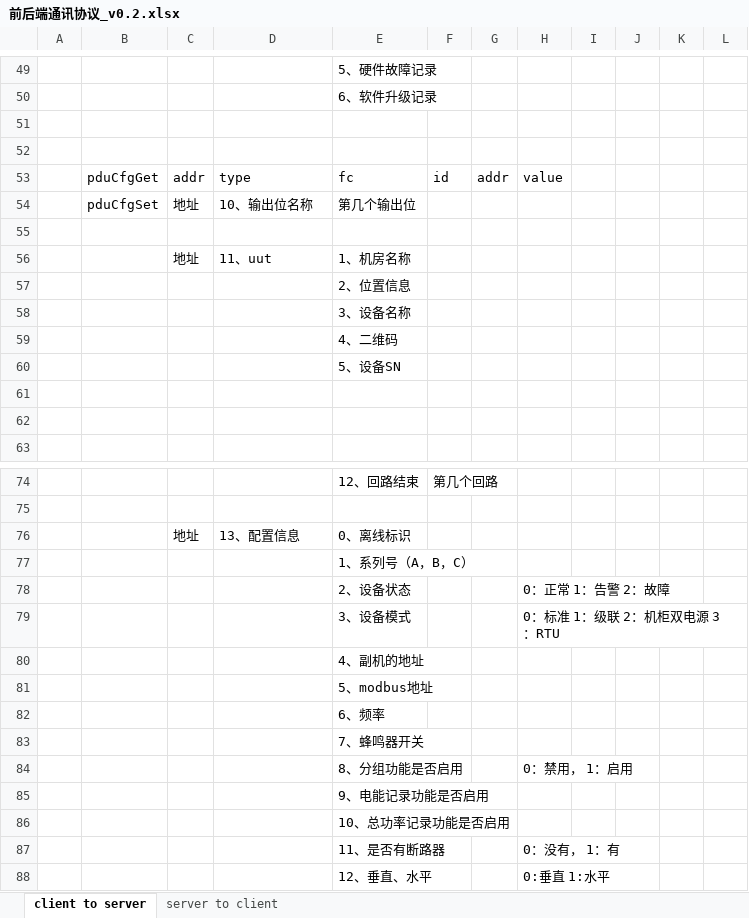
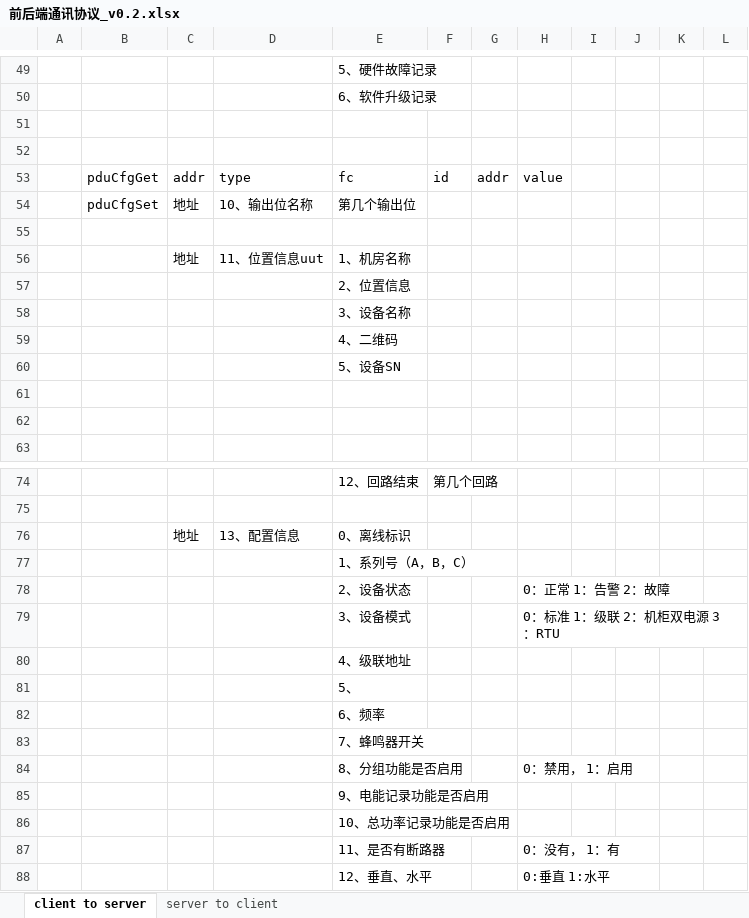
Before and after one commit to ChinaClever/MPro-App, an Excel workbook: doc/协议/前后端通讯协议_v0.2.xlsx, sheet client to server, drawn as a sheet; only a part is shown, gaps mark what is left out; values as stored, in another font and other column widths than the file's, no borders; the diff names each change by its address in the sheet, - before the commit and + after, or states it on an @@ line.

```diff
--- a/doc/协议/前后端通讯协议_v0.2.xlsx (sheet client to server)
+++ b/doc/协议/前后端通讯协议_v0.2.xlsx (sheet client to server)
-D56: 11、uut
+D56: 11、位置信息uut
-E80: 4、副机的地址
+E80: 4、级联地址
-E81: 5、modbus地址
+E81: 5、
```
Also changed, not shown: 4 other files.
